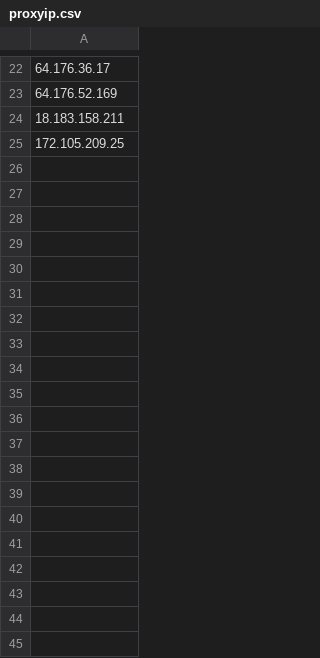
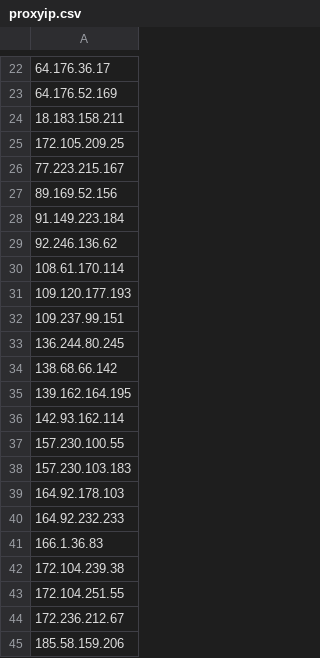
Before and after one commit to sxyyskl/ip, a CSV file: proxyip.csv, drawn as a sheet; only a part is shown, gaps mark what is left out; the diff covers the shown part only.

Commit message:
Update proxyip.csv

```diff
--- a/proxyip.csv
+++ b/proxyip.csv
@@ -25 +25,21 @@
 172.105.209.25
+77.223.215.167
+89.169.52.156
+91.149.223.184
+92.246.136.62
+108.61.170.114
+109.120.177.193
+109.237.99.151
+136.244.80.245
+138.68.66.142
+139.162.164.195
+142.93.162.114
+157.230.100.55
+157.230.103.183
+164.92.178.103
+164.92.232.233
+166.1.36.83
+172.104.239.38
+172.104.251.55
+172.236.212.67
+185.58.159.206
```
Also changed, not shown: 27 added rows elsewhere in this file.
